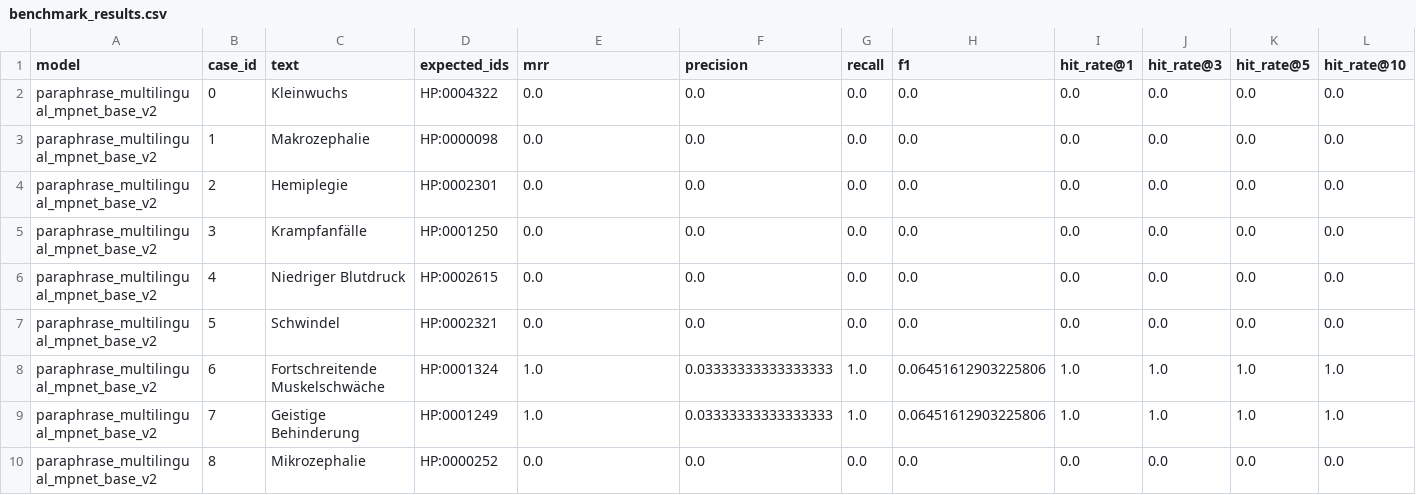
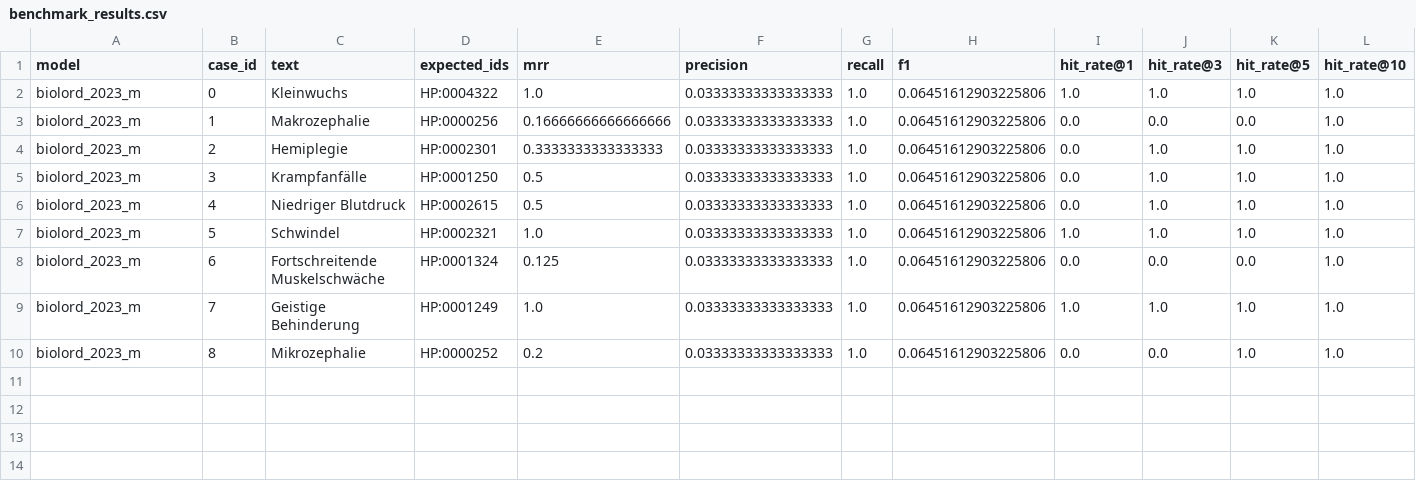
Before and after one commit to berntpopp/phentrieve, a CSV file: benchmark_results.csv, drawn as a sheet.

Commit message:
feat(benchmark): extend benchmark to show top 10 results
- Update display_test_case_results to show all top 10 hits instead of top 5
- Add Hit@10 metric to the detailed output and summary report
- Fix HPO ID for Macrocephaly test case (HP:0000098 → HP:0000256)
- Improve readability of test case output for better analysis

The extended view reveals important matches that appear beyond the top 5,
such as the Macrocephaly term at rank 6 and Progressive muscle weakness
at rank 8, giving a more complete picture of model performance.

```diff
--- a/benchmark_results.csv
+++ b/benchmark_results.csv
@@ -1,10 +1,10 @@
 model,case_id,text,expected_ids,mrr,precision,recall,f1,hit_rate@1,hit_rate@3,hit_rate@5,hit_rate@10
-paraphrase_multilingual_mpnet_base_v2,0,Kleinwuchs,HP:0004322,0.0,0.0,0.0,0.0,0.0,0.0,0.0,0.0
-paraphrase_multilingual_mpnet_base_v2,1,Makrozephalie,HP:0000098,0.0,0.0,0.0,0.0,0.0,0.0,0.0,0.0
-paraphrase_multilingual_mpnet_base_v2,2,Hemiplegie,HP:0002301,0.0,0.0,0.0,0.0,0.0,0.0,0.0,0.0
-paraphrase_multilingual_mpnet_base_v2,3,Krampfanfälle,HP:0001250,0.0,0.0,0.0,0.0,0.0,0.0,0.0,0.0
-paraphrase_multilingual_mpnet_base_v2,4,Niedriger Blutdruck,HP:0002615,0.0,0.0,0.0,0.0,0.0,0.0,0.0,0.0
-paraphrase_multilingual_mpnet_base_v2,5,Schwindel,HP:0002321,0.0,0.0,0.0,0.0,0.0,0.0,0.0,0.0
-paraphrase_multilingual_mpnet_base_v2,6,Fortschreitende Muskelschwäche,HP:0001324,1.0,0.03333333333333333,1.0,0.06451612903225806,1.0,1.0,1.0,1.0
-paraphrase_multilingual_mpnet_base_v2,7,Geistige Behinderung,HP:0001249,1.0,0.03333333333333333,1.0,0.06451612903225806,1.0,1.0,1.0,1.0
-paraphrase_multilingual_mpnet_base_v2,8,Mikrozephalie,HP:0000252,0.0,0.0,0.0,0.0,0.0,0.0,0.0,0.0
+biolord_2023_m,0,Kleinwuchs,HP:0004322,1.0,0.03333333333333333,1.0,0.06451612903225806,1.0,1.0,1.0,1.0
+biolord_2023_m,1,Makrozephalie,HP:0000256,0.16666666666666666,0.03333333333333333,1.0,0.06451612903225806,0.0,0.0,0.0,1.0
+biolord_2023_m,2,Hemiplegie,HP:0002301,0.3333333333333333,0.03333333333333333,1.0,0.06451612903225806,0.0,1.0,1.0,1.0
+biolord_2023_m,3,Krampfanfälle,HP:0001250,0.5,0.03333333333333333,1.0,0.06451612903225806,0.0,1.0,1.0,1.0
+biolord_2023_m,4,Niedriger Blutdruck,HP:0002615,0.5,0.03333333333333333,1.0,0.06451612903225806,0.0,1.0,1.0,1.0
+biolord_2023_m,5,Schwindel,HP:0002321,1.0,0.03333333333333333,1.0,0.06451612903225806,1.0,1.0,1.0,1.0
+biolord_2023_m,6,Fortschreitende Muskelschwäche,HP:0001324,0.125,0.03333333333333333,1.0,0.06451612903225806,0.0,0.0,0.0,1.0
+biolord_2023_m,7,Geistige Behinderung,HP:0001249,1.0,0.03333333333333333,1.0,0.06451612903225806,1.0,1.0,1.0,1.0
+biolord_2023_m,8,Mikrozephalie,HP:0000252,0.2,0.03333333333333333,1.0,0.06451612903225806,0.0,0.0,1.0,1.0
```
Also changed, not shown: 1 other file.
